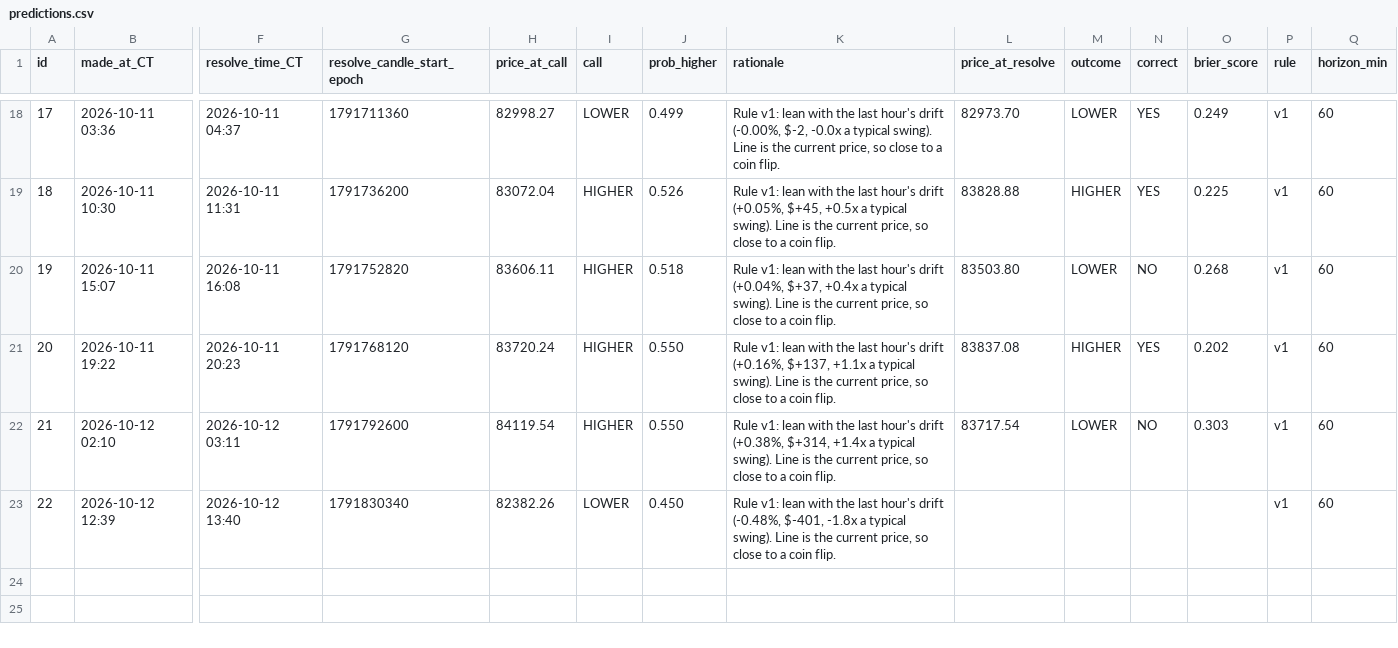
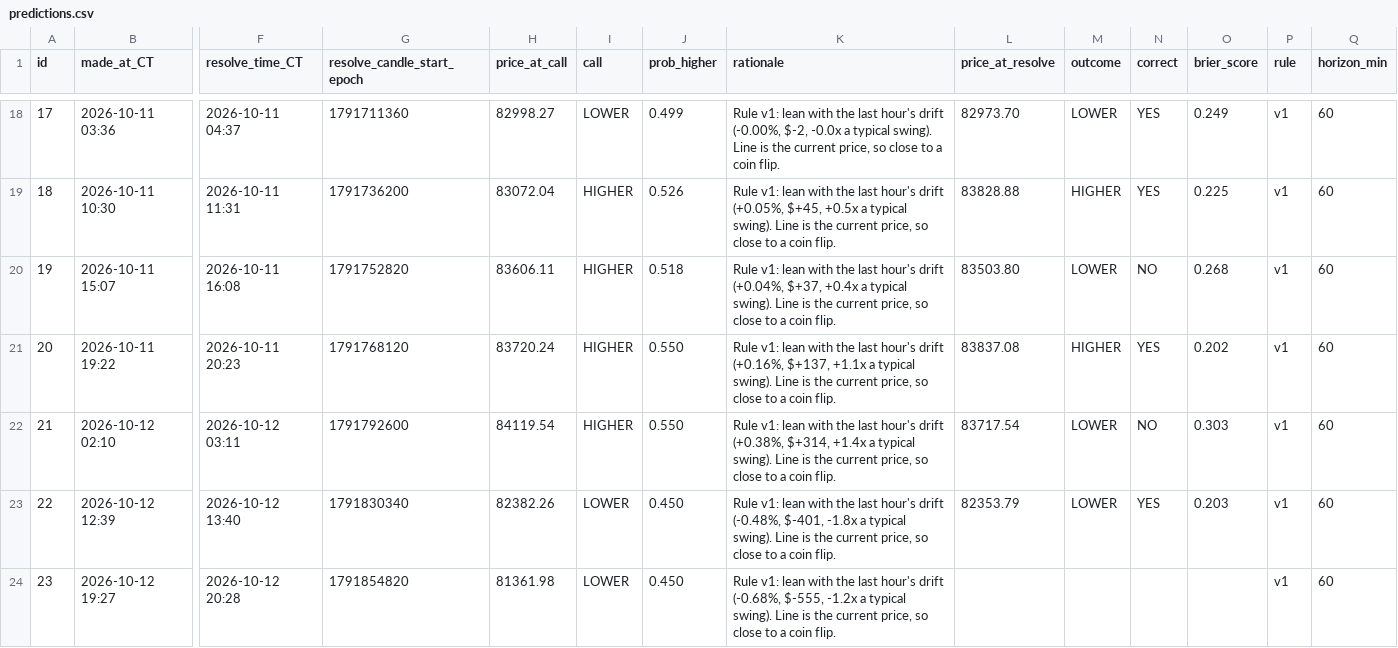
Before and after one commit to neno101/btc-calls, a CSV file: predictions.csv, drawn as a sheet; only a part is shown, gaps mark what is left out; rows hold the shown columns only; the diff names each change by its address in the sheet, - before the commit and + after, or states it on an @@ line.

Commit message:
calls 2026-10-13T00:27:23Z

```diff
--- a/predictions.csv
+++ b/predictions.csv
-L23 (price_at_resolve): (empty)
+L23 (price_at_resolve): 82353.79
-M23 (outcome): (empty)
+M23 (outcome): LOWER
-N23 (correct): (empty)
+N23 (correct): YES
-O23 (brier_score): (empty)
+O23 (brier_score): 0.203
+row 24: 23 | 2026-10-12 19:27 | 2026-10-12 20:28 | 1791854820 | 81361.98 | LOWER | 0.450 | Rule v1: lean with the last hour's drift (-0.68%, $-555, -1.2x a typical swing). Line is the current price, so close to a coin flip. |  |  |  |  | v1 | 60
```
Also changed, not shown: 2 other files.
